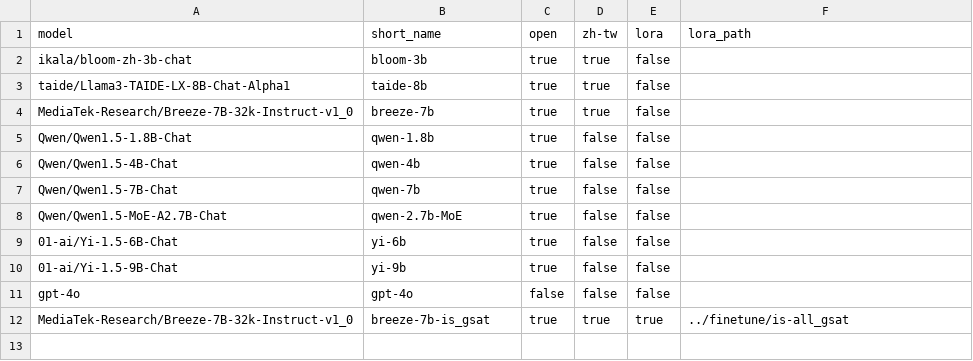
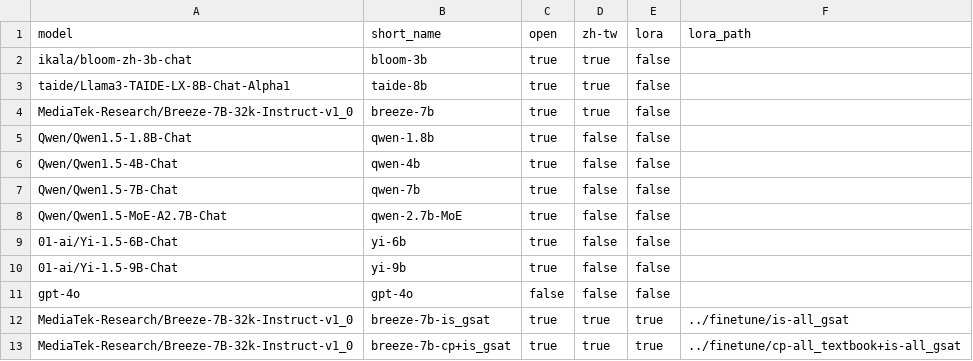
Before and after one commit to namwoam/dl-final, a CSV file: llm/full-model-info.csv, drawn as a sheet; the diff names each change by its address in the sheet, - before the commit and + after, or states it on an @@ line.

```diff
--- a/llm/full-model-info.csv
+++ b/llm/full-model-info.csv
+row 13: MediaTek-Research/Breeze-7B-32k-Instruct-v1_0 | breeze-7b-cp+is_gsat | true | true | true | ../finetune/cp-all_textbook+is-all_gsat
```
Also changed, not shown: 35 other files.
